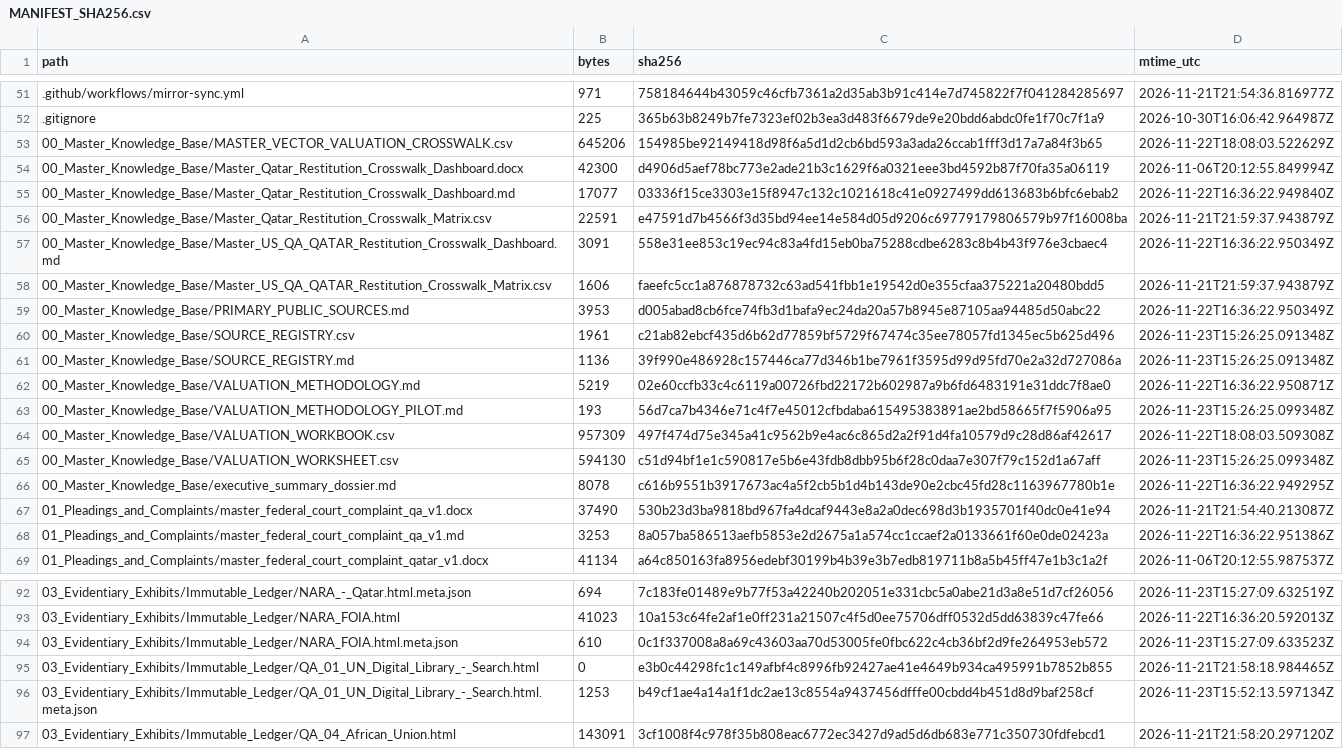
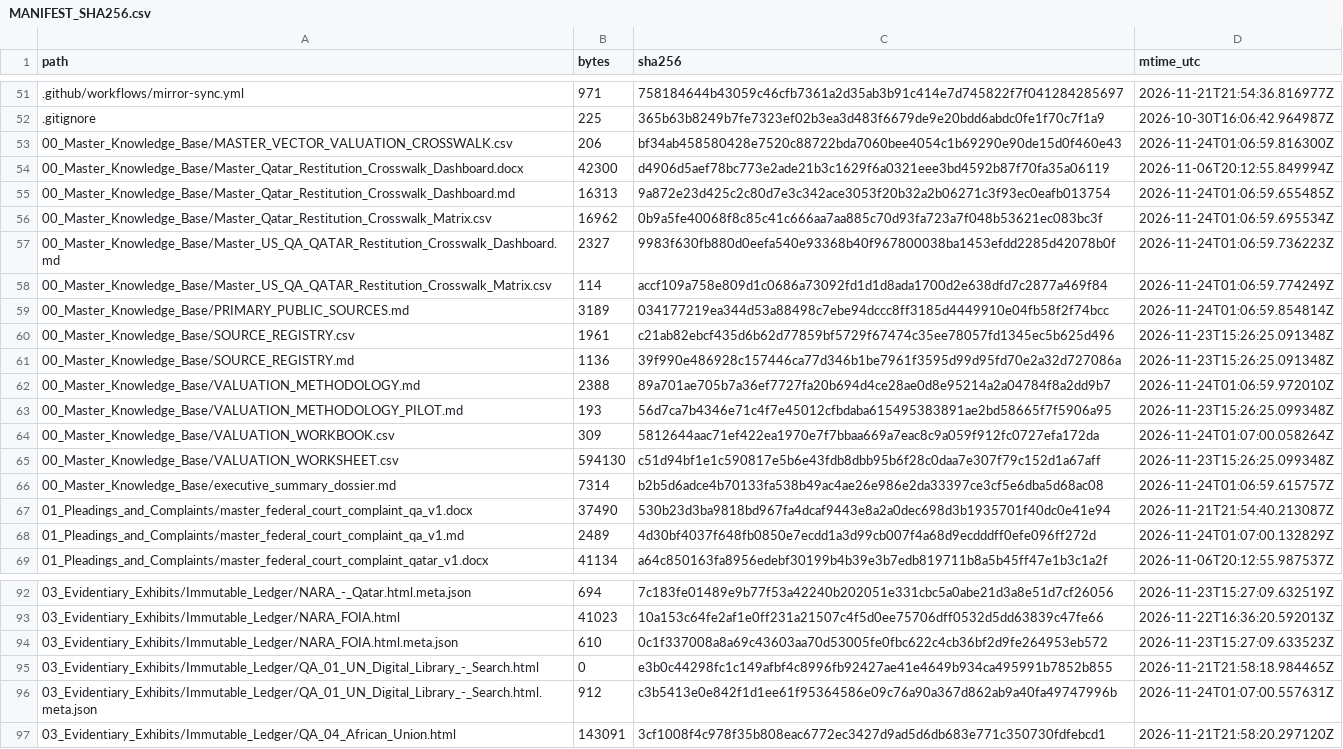
Before and after one commit to GlobalRestitutionAlliance/asia-us-qa-qatar-master-litigation, a CSV file: 99_Archives_and_Manifests/MANIFEST_SHA256.csv, drawn as a sheet; only a part is shown, gaps mark what is left out; the diff covers the shown part only.

```diff
--- a/99_Archives_and_Manifests/MANIFEST_SHA256.csv
+++ b/99_Archives_and_Manifests/MANIFEST_SHA256.csv
@@ -52,18 +52,18 @@ path,bytes,sha256,mtime_utc
 .gitignore,225,365b63b8249b7fe7323ef02b3ea3d483f6679de9e20bdd6abdc0fe1f70c7f1a9,2026-10-30T16:06:42.964987Z
-00_Master_Knowledge_Base/MASTER_VECTOR_VALUATION_CROSSWALK.csv,645206,154985be92149418d98f6a5d1d2cb6bd593a3ada26ccab1fff3d17a7a84f3b65,2026-11-22T18:08:03.522629Z
+00_Master_Knowledge_Base/MASTER_VECTOR_VALUATION_CROSSWALK.csv,206,bf34ab458580428e7520c88722bda7060bee4054c1b69290e90de15d0f460e43,2026-11-24T01:06:59.816300Z
 00_Master_Knowledge_Base/Master_Qatar_Restitution_Crosswalk_Dashboard.docx,42300,d4906d5aef78bc773e2ade21b3c1629f6a0321eee3bd4592b87f70fa35a06119,2026-11-06T20:12:55.849994Z
-00_Master_Knowledge_Base/Master_Qatar_Restitution_Crosswalk_Dashboard.md,17077,03336f15ce3303e15f8947c132c1021618c41e0927499dd613683b6bfc6ebab2,2026-11-22T16:36:22.949840Z
-00_Master_Knowledge_Base/Master_Qatar_Restitution_Crosswalk_Matrix.csv,22591,e47591d7b4566f3d35bd94ee14e584d05d9206c69779179806579b97f16008ba,2026-11-21T21:59:37.943879Z
-00_Master_Knowledge_Base/Master_US_QA_QATAR_Restitution_Crosswalk_Dashboard.md,3091,558e31ee853c19ec94c83a4fd15eb0ba75288cdbe6283c8b4b43f976e3cbaec4,2026-11-22T16:36:22.950349Z
-00_Master_Knowledge_Base/Master_US_QA_QATAR_Restitution_Crosswalk_Matrix.csv,1606,faeefc5cc1a876878732c63ad541fbb1e19542d0e355cfaa375221a20480bdd5,2026-11-21T21:59:37.943879Z
-00_Master_Knowledge_Base/PRIMARY_PUBLIC_SOURCES.md,3953,d005abad8cb6fce74fb3d1bafa9ec24da20a57b8945e87105aa94485d50abc22,2026-11-22T16:36:22.950349Z
+00_Master_Knowledge_Base/Master_Qatar_Restitution_Crosswalk_Dashboard.md,16313,9a872e23d425c2c80d7e3c342ace3053f20b32a2b06271c3f93ec0eafb013754,2026-11-24T01:06:59.655485Z
+00_Master_Knowledge_Base/Master_Qatar_Restitution_Crosswalk_Matrix.csv,16962,0b9a5fe40068f8c85c41c666aa7aa885c70d93fa723a7f048b53621ec083bc3f,2026-11-24T01:06:59.695534Z
+00_Master_Knowledge_Base/Master_US_QA_QATAR_Restitution_Crosswalk_Dashboard.md,2327,9983f630fb880d0eefa540e93368b40f967800038ba1453efdd2285d42078b0f,2026-11-24T01:06:59.736223Z
+00_Master_Knowledge_Base/Master_US_QA_QATAR_Restitution_Crosswalk_Matrix.csv,114,accf109a758e809d1c0686a73092fd1d1d8ada1700d2e638dfd7c2877a469f84,2026-11-24T01:06:59.774249Z
+00_Master_Knowledge_Base/PRIMARY_PUBLIC_SOURCES.md,3189,034177219ea344d53a88498c7ebe94dccc8ff3185d4449910e04fb58f2f74bcc,2026-11-24T01:06:59.854814Z
 00_Master_Knowledge_Base/SOURCE_REGISTRY.csv,1961,c21ab82ebcf435d6b62d77859bf5729f67474c35ee78057fd1345ec5b625d496,2026-11-23T15:26:25.091348Z
 00_Master_Knowledge_Base/SOURCE_REGISTRY.md,1136,39f990e486928c157446ca77d346b1be7961f3595d99d95fd70e2a32d727086a,2026-11-23T15:26:25.091348Z
-00_Master_Knowledge_Base/VALUATION_METHODOLOGY.md,5219,02e60ccfb33c4c6119a00726fbd22172b602987a9b6fd6483191e31ddc7f8ae0,2026-11-22T16:36:22.950871Z
+00_Master_Knowledge_Base/VALUATION_METHODOLOGY.md,2388,89a701ae705b7a36ef7727fa20b694d4ce28ae0d8e95214a2a04784f8a2dd9b7,2026-11-24T01:06:59.972010Z
 00_Master_Knowledge_Base/VALUATION_METHODOLOGY_PILOT.md,193,56d7ca7b4346e71c4f7e45012cfbdaba615495383891ae2bd58665f7f5906a95,2026-11-23T15:26:25.099348Z
-00_Master_Knowledge_Base/VALUATION_WORKBOOK.csv,957309,497f474d75e345a41c9562b9e4ac6c865d2a2f91d4fa10579d9c28d86af42617,2026-11-22T18:08:03.509308Z
+00_Master_Knowledge_Base/VALUATION_WORKBOOK.csv,309,5812644aac71ef422ea1970e7f7bbaa669a7eac8c9a059f912fc0727efa172da,2026-11-24T01:07:00.058264Z
 00_Master_Knowledge_Base/VALUATION_WORKSHEET.csv,594130,c51d94bf1e1c590817e5b6e43fdb8dbb95b6f28c0daa7e307f79c152d1a67aff,2026-11-23T15:26:25.099348Z
-00_Master_Knowledge_Base/executive_summary_dossier.md,8078,c616b9551b3917673ac4a5f2cb5b1d4b143de90e2cbc45fd28c1163967780b1e,2026-11-22T16:36:22.949295Z
+00_Master_Knowledge_Base/executive_summary_dossier.md,7314,b2b5d6adce4b70133fa538b49ac4ae26e986e2da33397ce3cf5e6dba5d68ac08,2026-11-24T01:06:59.615757Z
 01_Pleadings_and_Complaints/master_federal_court_complaint_qa_v1.docx,37490,530b23d3ba9818bd967fa4dcaf9443e8a2a0dec698d3b1935701f40dc0e41e94,2026-11-21T21:54:40.213087Z
-01_Pleadings_and_Complaints/master_federal_court_complaint_qa_v1.md,3253,8a057ba586513aefb5853e2d2675a1a574cc1ccaef2a0133661f60e0de02423a,2026-11-22T16:36:22.951386Z
+01_Pleadings_and_Complaints/master_federal_court_complaint_qa_v1.md,2489,4d30bf4037f648fb0850e7ecdd1a3d99cb007f4a68d9ecdddff0efe096ff272d,2026-11-24T01:07:00.132829Z
 01_Pleadings_and_Complaints/master_federal_court_complaint_qatar_v1.docx,41134,a64c850163fa8956edebf30199b4b39e3b7edb819711b8a5b45ff47e1b3c1a2f,2026-11-06T20:12:55.987537Z
@@ -95,3 +95,3 @@ path,bytes,sha256,mtime_utc
 03_Evidentiary_Exhibits/Immutable_Ledger/QA_01_UN_Digital_Library_-_Search.html,0,e3b0c44298fc1c149afbf4c8996fb92427ae41e4649b934ca495991b7852b855,2026-11-21T21:58:18.984465Z
-03_Evidentiary_Exhibits/Immutable_Ledger/QA_01_UN_Digital_Library_-_Search.html.meta.json,1253,b49cf1ae4a14a1f1dc2ae13c8554a9437456dfffe00cbdd4b451d8d9baf258cf,2026-11-23T15:52:13.597134Z
+03_Evidentiary_Exhibits/Immutable_Ledger/QA_01_UN_Digital_Library_-_Search.html.meta.json,912,c3b5413e0e842f1d1ee61f95364586e09c76a90a367d862ab9a40fa49747996b,2026-11-24T01:07:00.557631Z
 03_Evidentiary_Exhibits/Immutable_Ledger/QA_04_African_Union.html,143091,3cf1008f4c978f35b808eac6772ec3427d9ad5d6db683e771c350730fdfebcd1,2026-11-21T21:58:20.297120Z
```
Also changed, not shown: 32 edited cells elsewhere in this file, 00_Master_Knowledge_Base/Master_Qatar_Restitution_Crosswalk_Matrix.csv, 21 other files.
